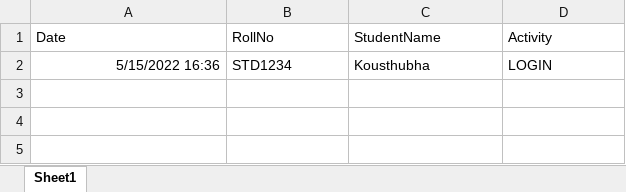
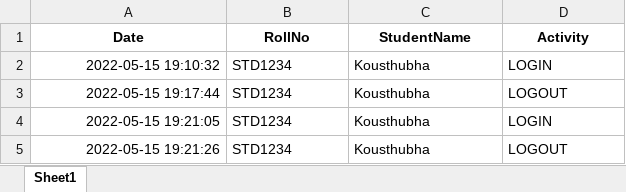
Before and after one commit to kskd1804/face_recognition, an Excel workbook: database/attendance.xlsx, sheet Sheet1, drawn as a sheet; values as stored, in another font and other column widths than the file's, no borders; the diff names each change by its address in the sheet, - before the commit and + after, or states it on an @@ line.

Commit message:
Attendance marking functionality added

```diff
--- a/database/attendance.xlsx (sheet Sheet1)
+++ b/database/attendance.xlsx (sheet Sheet1)
@@ A1:D1 bold: off → on, alignment: left → center @@
-A2 (Date): 5/15/2022 16:36
+A2 (Date): 2022-05-15 19:10:32
+row 3: 2022-05-15 19:17:44 | STD1234 | Kousthubha | LOGOUT
+row 4: 2022-05-15 19:21:05 | STD1234 | Kousthubha | LOGIN
+row 5: 2022-05-15 19:21:26 | STD1234 | Kousthubha | LOGOUT
```
Also changed, not shown: 2 other files.
